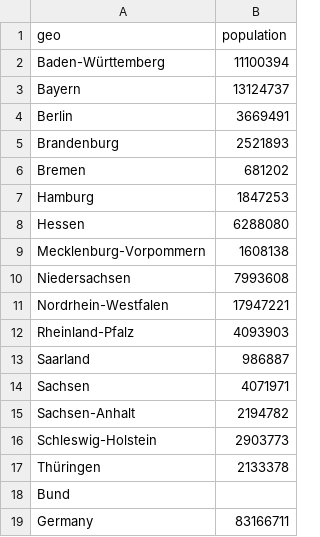
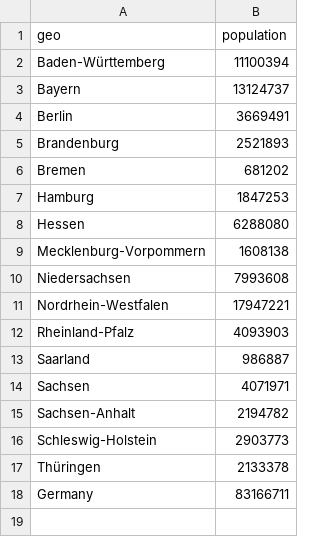
Before and after one commit to n0rdlicht/rki-vaccination-scraper, a CSV file: data/de-population-current.csv, drawn as a sheet.

```diff
--- a/data/de-population-current.csv
+++ b/data/de-population-current.csv
@@ -17,3 +17,2 @@ Schleswig-Holstein,2903773
 Thüringen,2133378
-"Bund",
 Germany,83166711
```
Also changed, not shown: data/de-vaccinations-current.csv, data/de-vaccinations-raw-indikation.csv, 4 other files.
